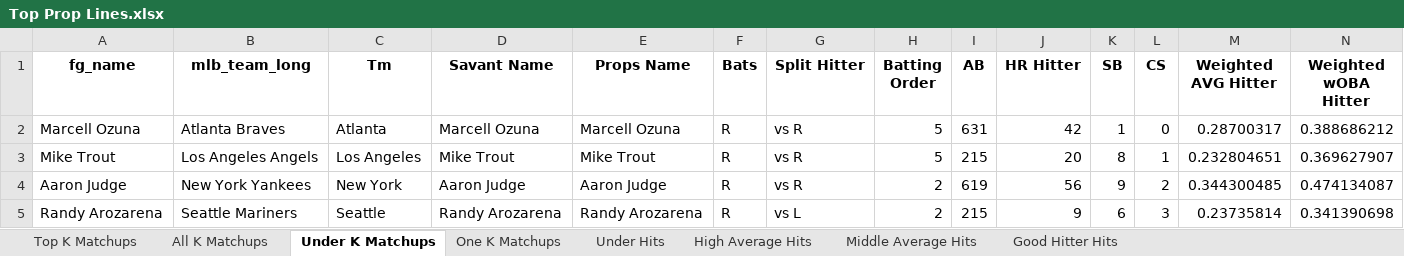
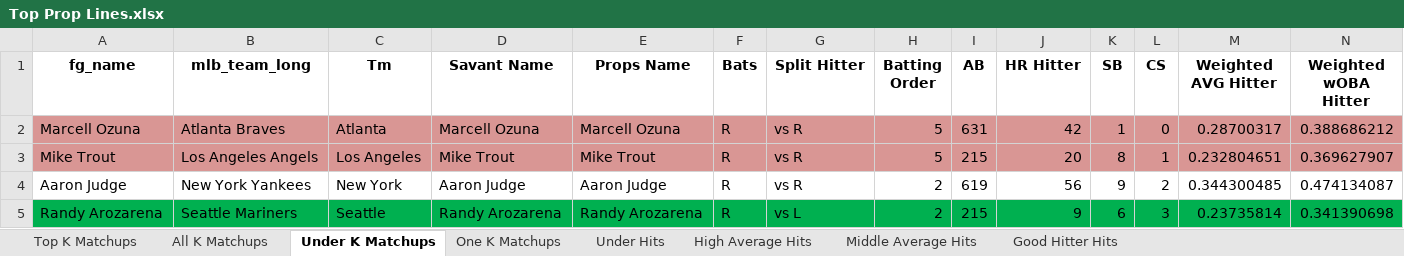
Before and after one commit to mtdewrocks/matchup, an Excel workbook: assets/Top Prop Lines.xlsx, sheet Under K Matchups, drawn as a sheet; only a part is shown; values as stored, in another font and other column widths than the file's, no borders; the diff covers the shown part only; the diff names each change by its address in the sheet, - before the commit and + after, or states it on an @@ line.

```diff
--- a/assets/Top Prop Lines.xlsx (sheet Under K Matchups)
+++ b/assets/Top Prop Lines.xlsx (sheet Under K Matchups)
-A2:N3 fill: none
+A2:N3 fill: #D99694
-A5:N5 fill: none
+A5:N5 fill: #00B050
```
Also changed, not shown: cell formats elsewhere in this sheet, sheet Under Hits, sheet Top K Matchups, sheet All K Matchups, sheet One K Matchups, hidden cells, assets/2025_Pitching_Logs.xlsx, assets/Combined_Daily_Data.xlsx, 6 other files.
